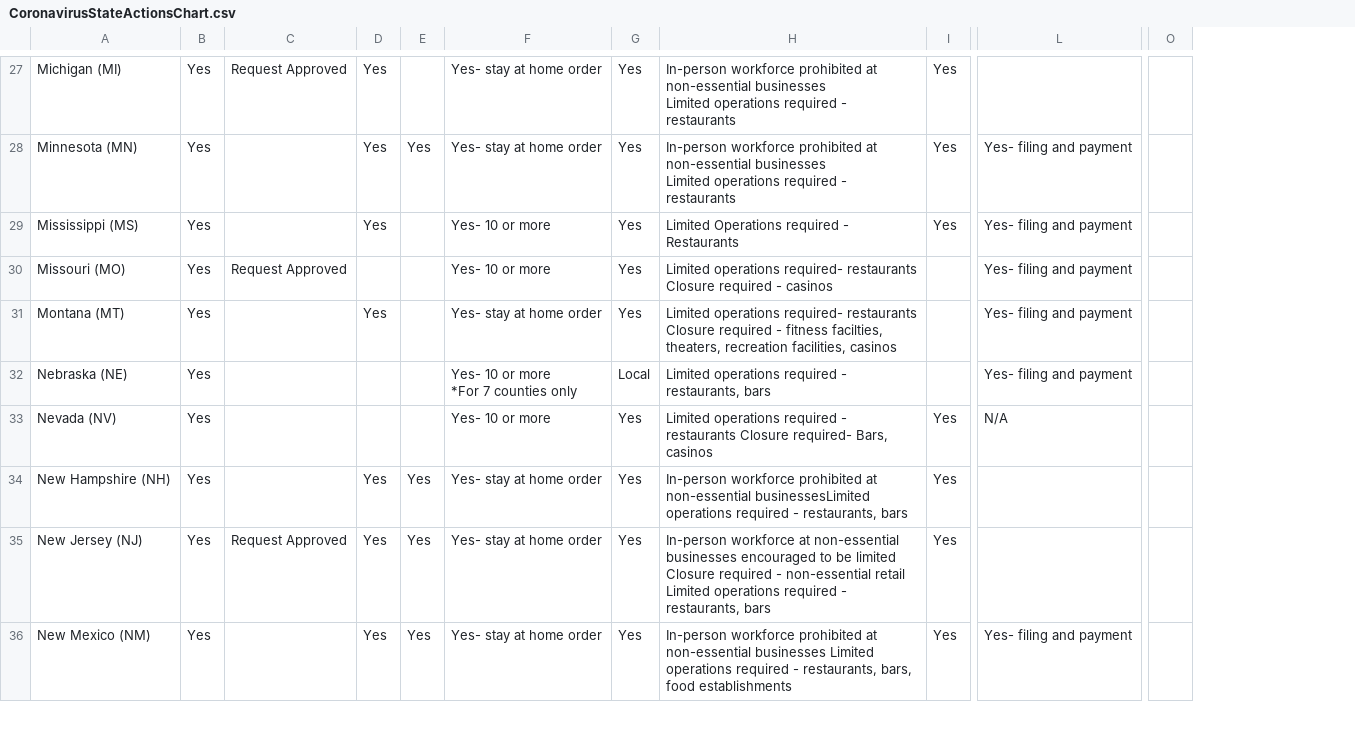
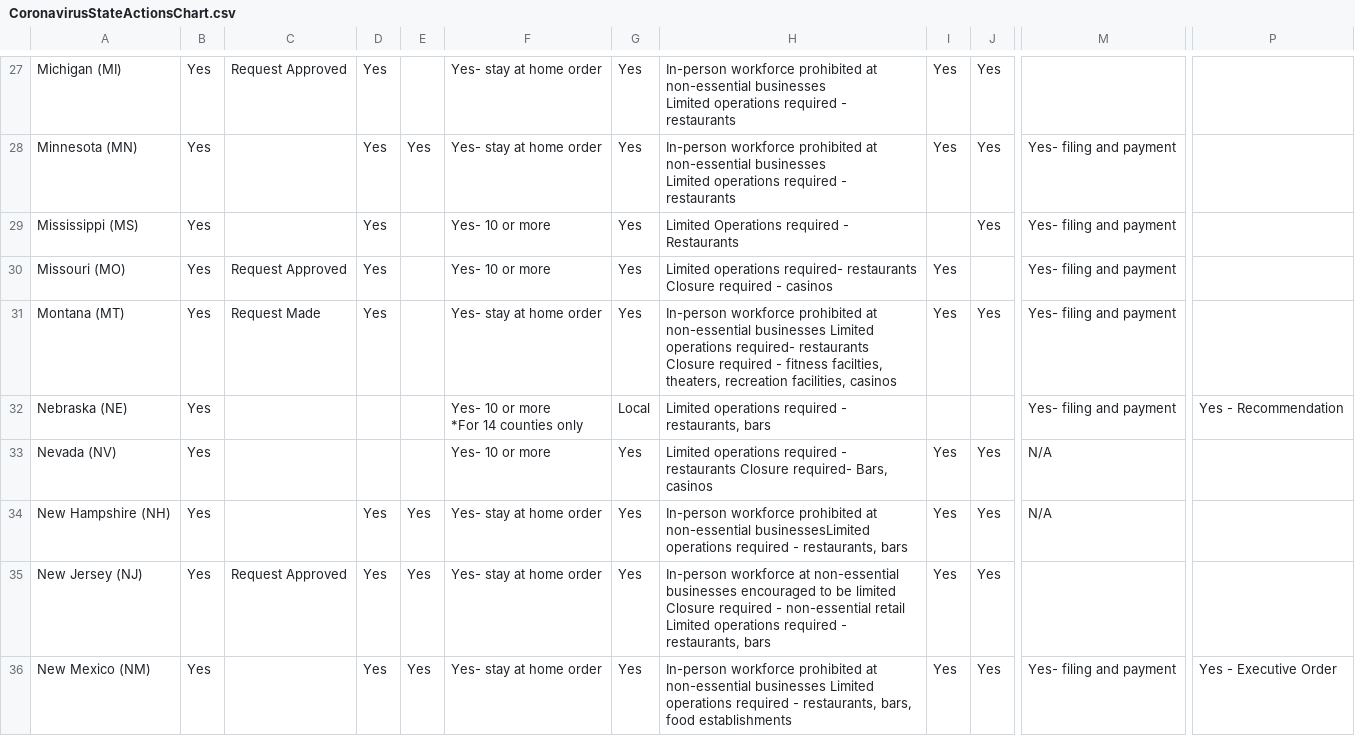
Before and after one commit to leebock/state-choropleth-map, a CSV file: resources/CoronavirusStateActionsChart.csv, drawn as a sheet; only a part is shown, gaps mark what is left out; removed rows and columns are numbered as before the commit, all else as after; ↵ is a line break in a cell; the diff covers the shown part only; the diff names each change by its address in the sheet, - before the commit and + after, or states it on an @@ line.

```diff
--- a/resources/CoronavirusStateActionsChart.csv
+++ b/resources/CoronavirusStateActionsChart.csv
+column J, rows 27-36: Yes | Yes | Yes |  | Yes |  | Yes | Yes | Yes | Yes
-column O, empty
+column P, rows 32-36: Yes - Recommendation |  |  |  | Yes - Executive Order
-I29: Yes
+I29: (empty)
-D30: (empty)
+D30: Yes
-I30:I31: (empty)
+I30:I31: Yes
-C31: (empty)
+C31: Request Made
-H31: Limited operations…
+H31: In-person workforce prohibited at non-essential businesses Limited operations…
-F32: Yes- 10 or more ↵ *For 7 counties only
+F32: Yes- 10 or more ↵ *For 14 counties only
-M34: (empty)
+M34: N/A
```
Also changed, not shown: 1 added row, 1 removed row and 53 edited cells elsewhere in this file, 1 other file.
